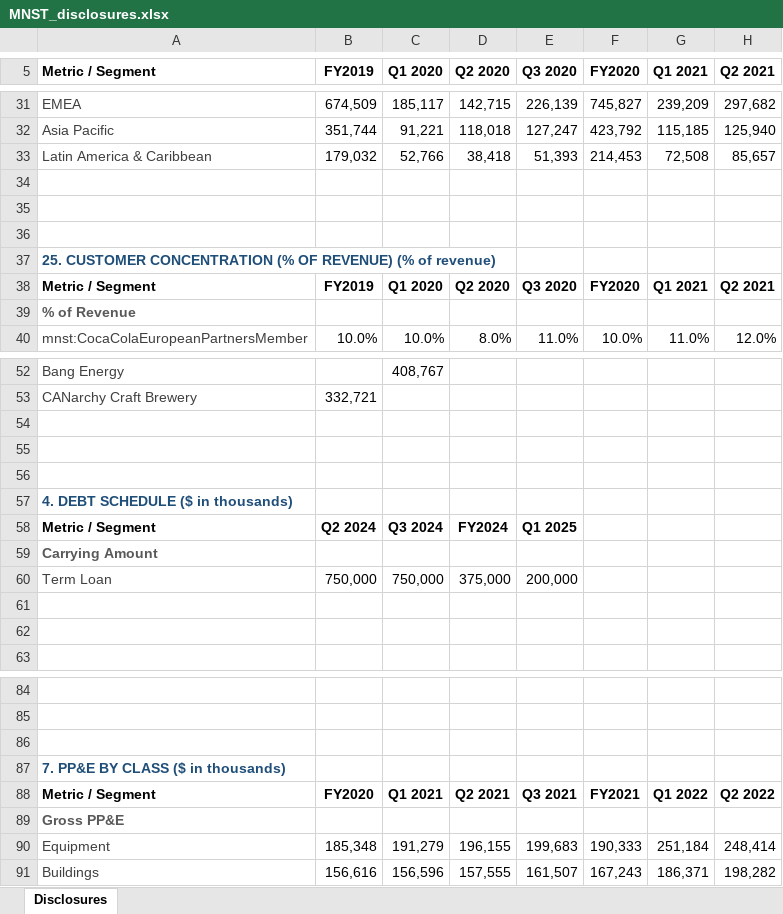
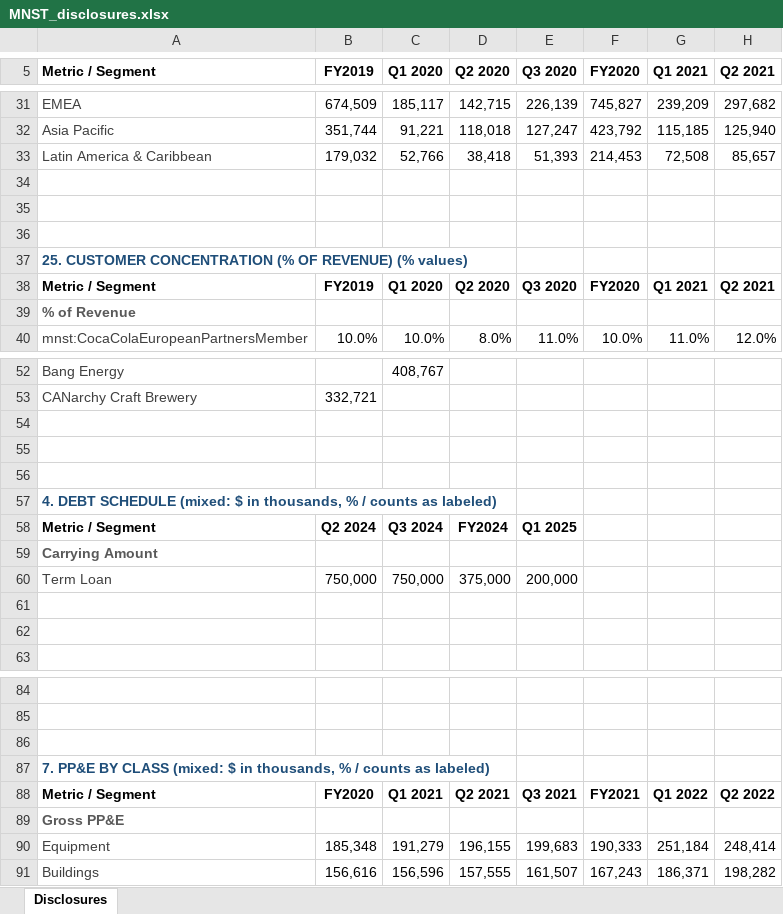
Before and after one commit to grodino12/grodino_brain, an Excel workbook: Knowledge/Model Outputs/MNST/MNST_disclosures.xlsx, sheet Disclosures, drawn as a sheet; only a part is shown, gaps mark what is left out; values as stored, in another font and other column widths than the file's, no borders; the diff covers the shown part only; the diff names each change by its address in the sheet, - before the commit and + after, or states it on an @@ line.

```diff
--- a/Knowledge/Model Outputs/MNST/MNST_disclosures.xlsx (sheet Disclosures)
+++ b/Knowledge/Model Outputs/MNST/MNST_disclosures.xlsx (sheet Disclosures)
-A37 (Metric / Segment): …REVENUE) (% of revenue)
+A37 (Metric / Segment): …REVENUE) (% values)
-A57 (Metric / Segment): …DEBT SCHEDULE ($ in thousands)
+A57 (Metric / Segment): …DEBT SCHEDULE (mixed: $ in thousands, % / counts as labeled)
-A87 (Metric / Segment): …BY CLASS ($ in thousands)
+A87 (Metric / Segment): …BY CLASS (mixed: $ in thousands, % / counts as labeled)
```
Also changed, not shown: 7 added rows, 7 removed rows and 20 edited cells elsewhere in this sheet, Knowledge/Model Outputs/CELH/CELH_disclosures.xlsx, 12 other files.
